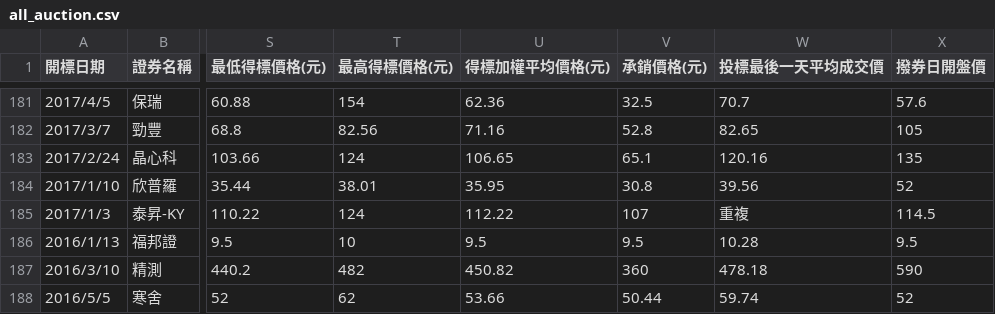
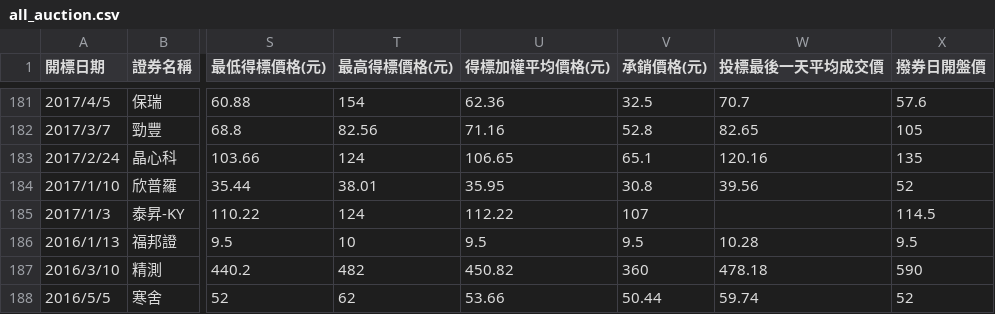
Before and after one commit to hello0217/auction, a CSV file: all_auction.csv, drawn as a sheet; only a part is shown, gaps mark what is left out; the diff names each change by its address in the sheet, - before the commit and + after, or states it on an @@ line.

```diff
--- a/all_auction.csv
+++ b/all_auction.csv
-W185 (投標最後一天平均成交價): 重複
+W185 (投標最後一天平均成交價): (empty)
```
Also changed, not shown: 1 other file.
